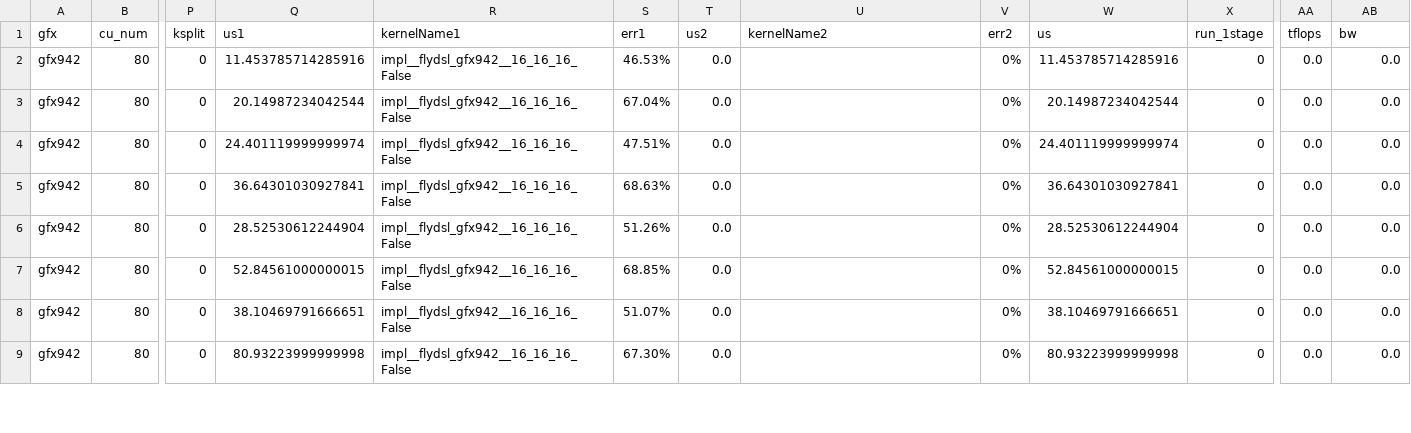
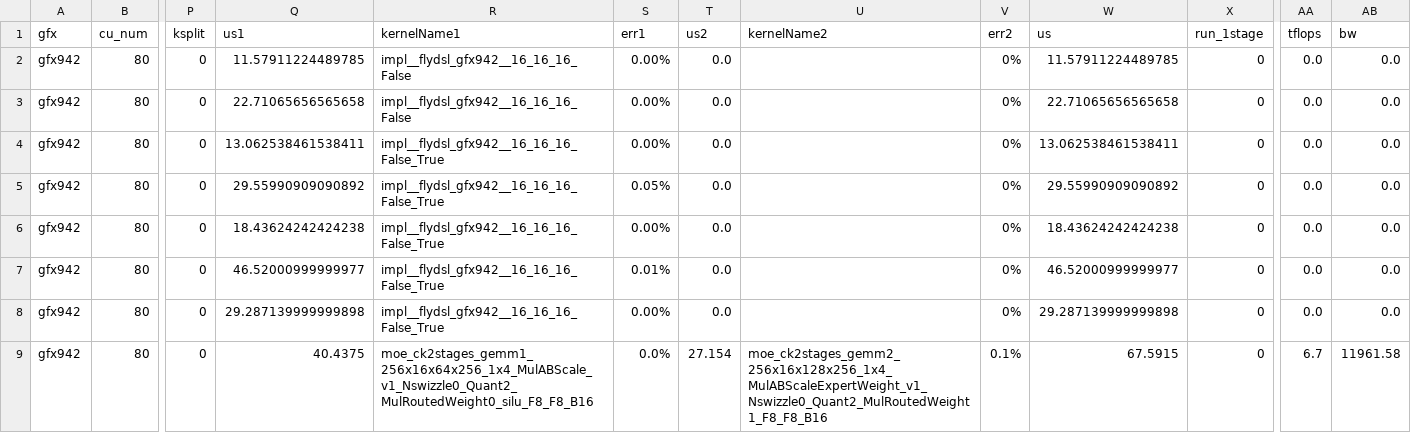
Before and after one commit to luocheng25/aiter, a CSV file: aiter/configs/model_configs/qwen3_5_35b_fp8_ptpc_tuned_fmoe.csv, drawn as a sheet; only a part is shown, gaps mark what is left out; the diff covers the shown part only; the diff names each change by its address in the sheet, - before the commit and + after, or states it on an @@ line.

```diff
--- a/aiter/configs/model_configs/qwen3_5_35b_fp8_ptpc_tuned_fmoe.csv
+++ b/aiter/configs/model_configs/qwen3_5_35b_fp8_ptpc_tuned_fmoe.csv
-Q2 (us1): 11.453785714285916
+Q2 (us1): 11.57911224489785
-S2 (err1): 46.53%
+S2 (err1): 0.00%
-W2 (us): 11.453785714285916
+W2 (us): 11.57911224489785
-Q3 (us1): 20.14987234042544
+Q3 (us1): 22.71065656565658
-S3 (err1): 67.04%
+S3 (err1): 0.00%
-W3 (us): 20.14987234042544
+W3 (us): 22.71065656565658
-Q4 (us1): 24.401119999999974
+Q4 (us1): 13.062538461538411
-R4:R8 (kernelName1): impl__flydsl_gfx942__16_16_16_False
+R4:R8 (kernelName1): impl__flydsl_gfx942__16_16_16_False_True
-S4 (err1): 47.51%
+S4 (err1): 0.00%
-W4 (us): 24.401119999999974
+W4 (us): 13.062538461538411
-Q5 (us1): 36.64301030927841
+Q5 (us1): 29.55990909090892
-S5 (err1): 68.63%
+S5 (err1): 0.05%
-W5 (us): 36.64301030927841
+W5 (us): 29.55990909090892
-Q6 (us1): 28.52530612244904
+Q6 (us1): 18.43624242424238
-S6 (err1): 51.26%
+S6 (err1): 0.00%
-W6 (us): 28.52530612244904
+W6 (us): 18.43624242424238
-Q7 (us1): 52.84561000000015
+Q7 (us1): 46.52000999999977
-S7 (err1): 68.85%
+S7 (err1): 0.01%
-W7 (us): 52.84561000000015
+W7 (us): 46.52000999999977
-Q8 (us1): 38.10469791666651
+Q8 (us1): 29.287139999999898
-S8 (err1): 51.07%
+S8 (err1): 0.00%
-W8 (us): 38.10469791666651
+W8 (us): 29.287139999999898
-Q9 (us1): 80.93223999999998
+Q9 (us1): 40.4375
-R9 (kernelName1): impl__flydsl_gfx942__16_16_16_False
+R9 (kernelName1): moe_ck2stages_gemm1_256x16x64x256_1x4_MulABScale_v1_Nswizzle0_Quant2_MulRoutedWeight0_silu_F8_F8_B16
-S9 (err1): 67.30%
+S9 (err1): 0.0%
-T9 (us2): 0.0
+T9 (us2): 27.154
-U9 (kernelName2): (empty)
+U9 (kernelName2): moe_ck2stages_gemm2_256x16x128x256_1x4_MulABScaleExpertWeight_v1_Nswizzle0_Quant2_MulRoutedWeight1_F8_F8_B16
-V9 (err2): 0%
+V9 (err2): 0.1%
-W9 (us): 80.93223999999998
+W9 (us): 67.5915
-AA9 (tflops): 0.0
+AA9 (tflops): 6.7
-AB9 (bw): 0.0
+AB9 (bw): 11961.58
```
Also changed, not shown: 88 edited cells elsewhere in this file, aiter/configs/model_configs/hunyuan3_fp8_per_tensor_tuned_fmoe.csv, aiter/configs/model_configs/minimax_m3_fp8_ptpc_tuned_fmoe.csv, 18 other files.
